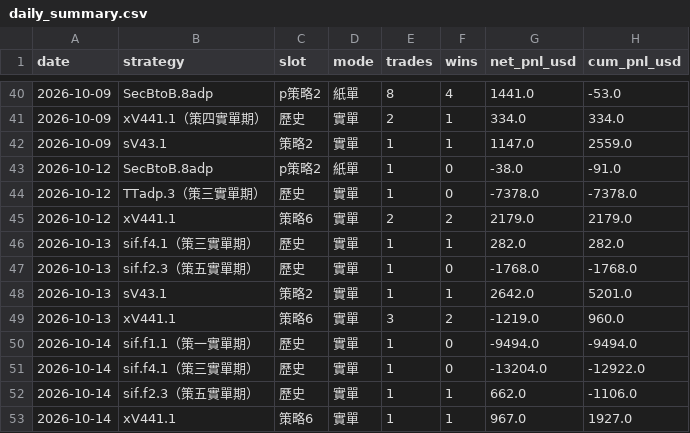
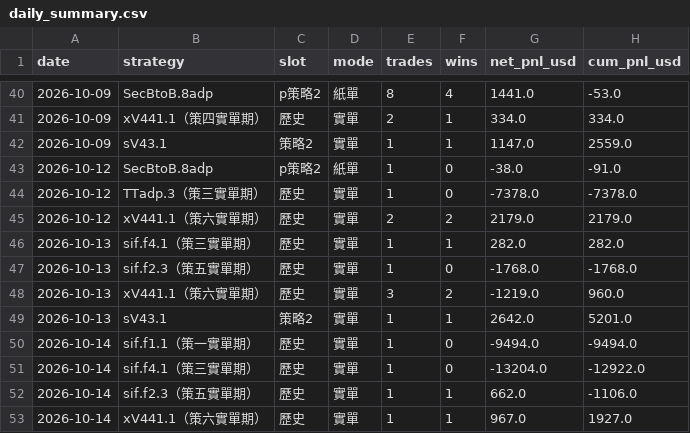
Before and after one commit to charleschen1413-hub/dash-cb3ebf94afa0, a CSV file: daily_summary.csv, drawn as a sheet; only a part is shown, gaps mark what is left out.

```diff
--- a/daily_summary.csv
+++ b/daily_summary.csv
@@ -44,7 +44,7 @@
 2026-10-12,TTadp.3（策三實單期）,歷史,實單,1,0,-7378.0,-7378.0
-2026-10-12,xV441.1,策略6,實單,2,2,2179.0,2179.0
+2026-10-12,xV441.1（策六實單期）,歷史,實單,2,2,2179.0,2179.0
 2026-10-13,sif.f4.1（策三實單期）,歷史,實單,1,1,282.0,282.0
 2026-10-13,sif.f2.3（策五實單期）,歷史,實單,1,0,-1768.0,-1768.0
+2026-10-13,xV441.1（策六實單期）,歷史,實單,3,2,-1219.0,960.0
 2026-10-13,sV43.1,策略2,實單,1,1,2642.0,5201.0
-2026-10-13,xV441.1,策略6,實單,3,2,-1219.0,960.0
 2026-10-14,sif.f1.1（策一實單期）,歷史,實單,1,0,-9494.0,-9494.0
@@ -52,2 +52,2 @@
 2026-10-14,sif.f2.3（策五實單期）,歷史,實單,1,1,662.0,-1106.0
-2026-10-14,xV441.1,策略6,實單,1,1,967.0,1927.0
+2026-10-14,xV441.1（策六實單期）,歷史,實單,1,1,967.0,1927.0
```
Also changed, not shown: 1 other file.
